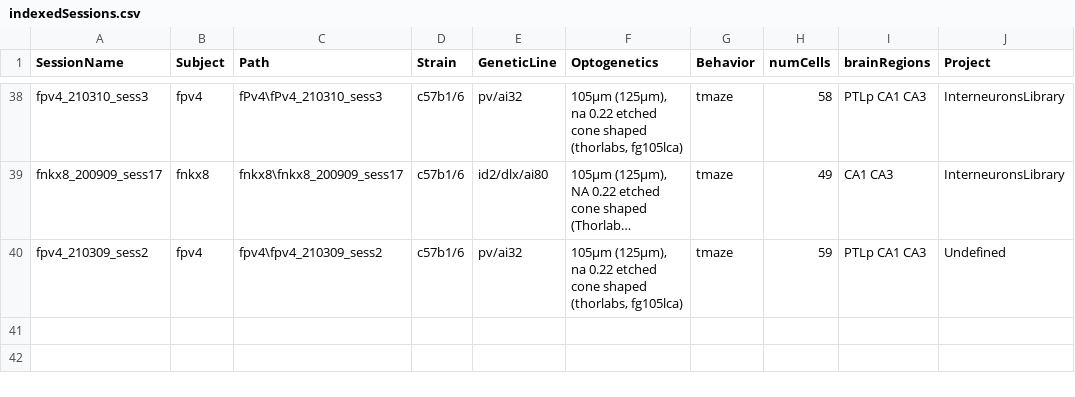
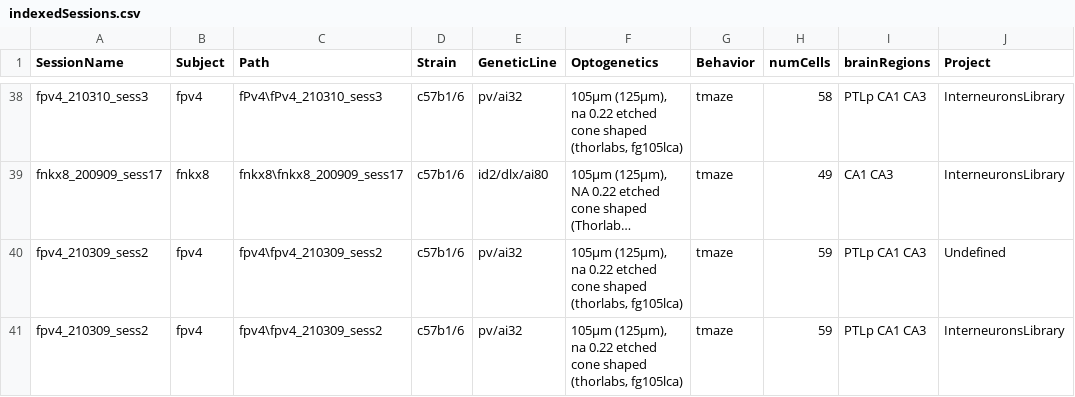
Before and after one commit to valegarman/HippoCookBook, a CSV file: indexedSessions.csv, drawn as a sheet; only a part is shown, gaps mark what is left out; long unchanged cells end in …; the diff names each change by its address in the sheet, - before the commit and + after, or states it on an @@ line.

Commit message:
Added Session: fPv4_210309_sess2

```diff
--- a/indexedSessions.csv
+++ b/indexedSessions.csv
+row 41: fpv4_210309_sess2 | fpv4 | fpv4\fpv4_210309_sess2 | c57b1/6 | pv/ai32 | 105µm (125µm), na 0.22 etched cone shaped (thorlabs, fg105lca) | tmaze | 59 | PTLp CA1 CA3 | InterneuronsLibrary
```
